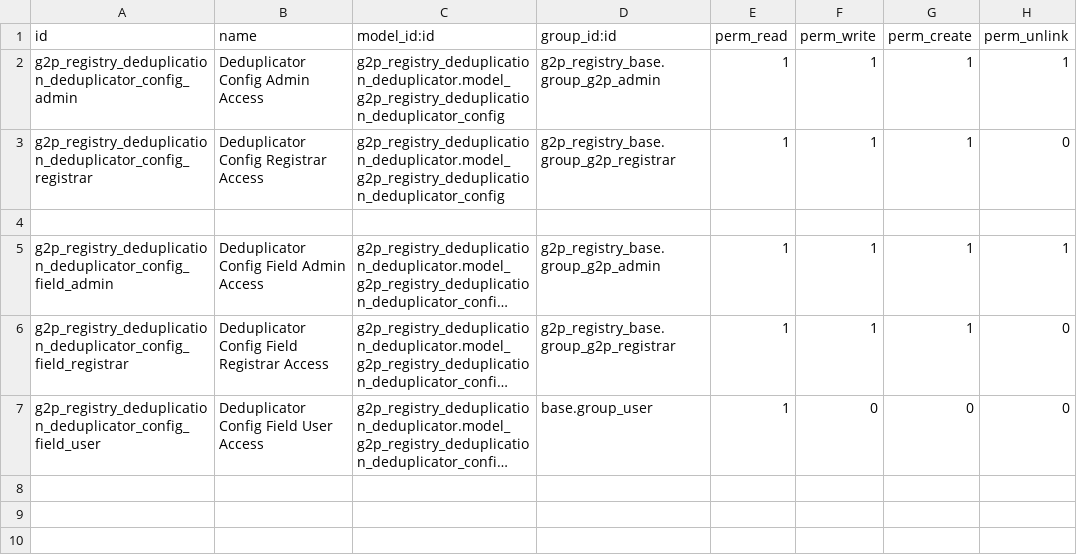
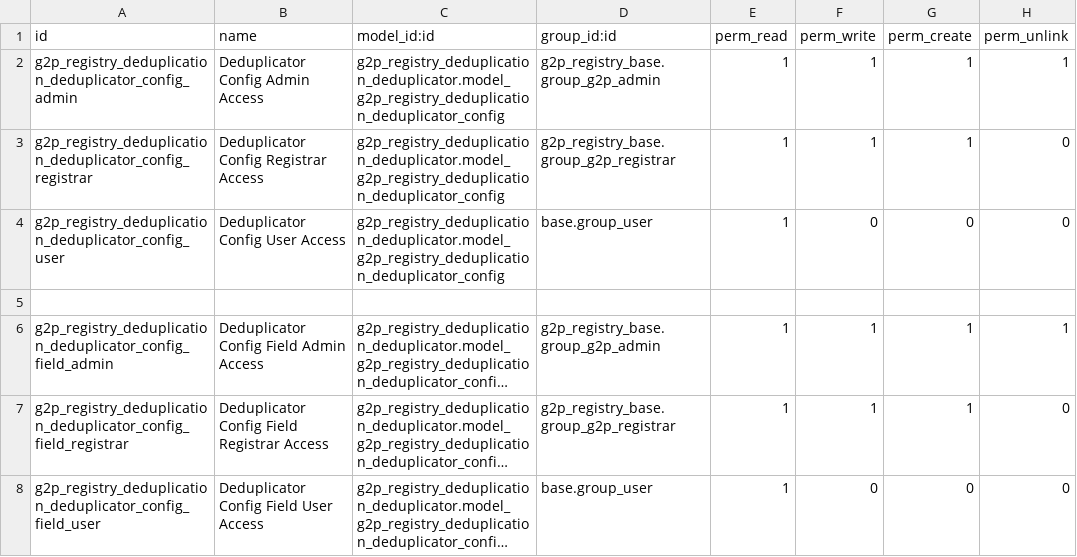
Before and after one commit to DagmawitGT/openg2p-social-registry, a CSV file: g2p_registry_deduplication_deduplicator/security/ir.model.access.csv, drawn as a sheet; long unchanged cells end in ….

Commit message:
Deduplication OS: View Duplicates functionality added. Sync Config functionality added
Signed-off-by: Lalith Kota <kotalalith@gmail.com>

```diff
--- a/g2p_registry_deduplication_deduplicator/security/ir.model.access.csv
+++ b/g2p_registry_deduplication_deduplicator/security/ir.model.access.csv
@@ -3,2 +3,3 @@ g2p_registry_deduplication_deduplicator_config_admin,Deduplicator Config Admin A
 g2p_registry_deduplication_deduplicator_config_registrar,Deduplicator Config Registrar Access,g2p_registry_deduplication_deduplicator.model_g2p_registry_deduplication_deduplicator_config,g2p_registry_base.group_g2p_registrar,1,1,1,0
+g2p_registry_deduplication_deduplicator_config_user,Deduplicator Config User Access,g2p_registry_deduplication_deduplicator.model_g2p_registry_deduplication_deduplicator_config,base.group_user,1,0,0,0
 
```
Also changed, not shown: 8 other files.
